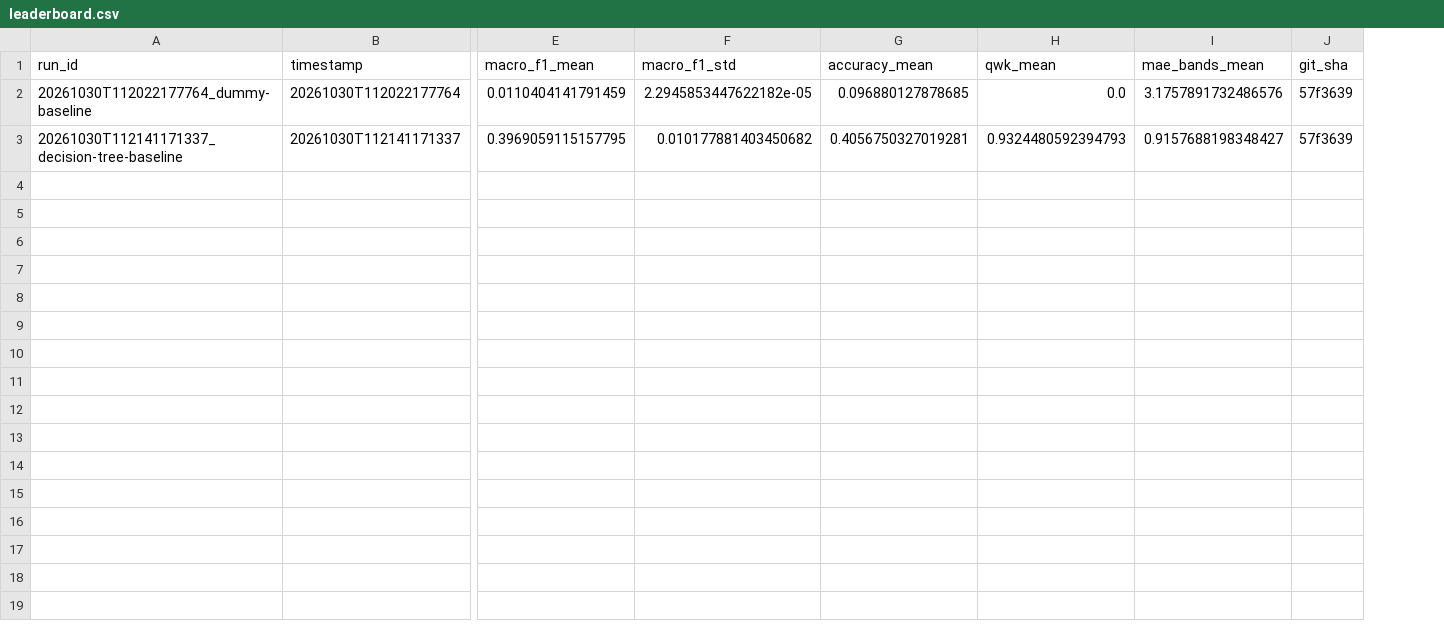
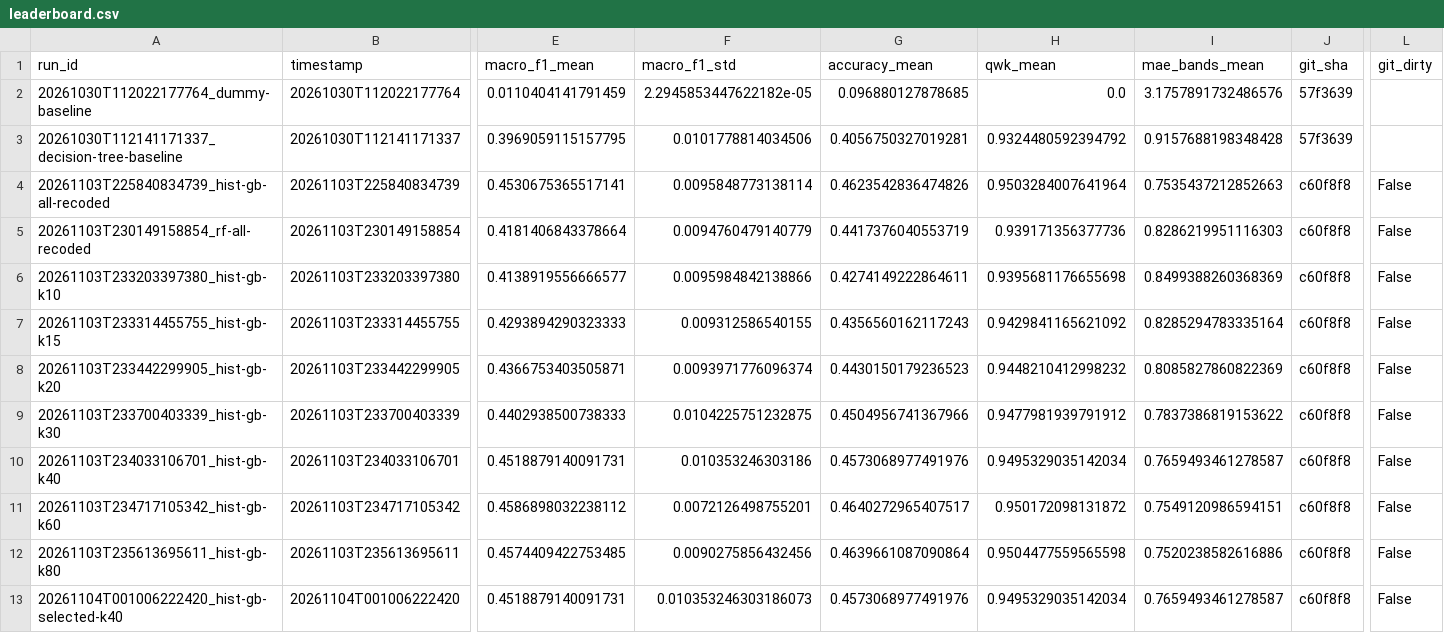
Before and after one commit to isaias-dias-machado/daa, a CSV file: outputs/leaderboard.csv, drawn as a sheet; only a part is shown, gaps mark what is left out; rows hold the shown columns only; the diff names each change by its address in the sheet, - before the commit and + after, or states it on an @@ line.

Commit message:
feat(selection): record the real run, K=40 shortlist and both submissions
Full run at c60f8f8, git_dirty false, all 15 frozen folds.

Baseline (255 inputs): macro F1 0.4531 +/- 0.0096.
K sweep, paired difference = baseline minus K:

  K=10  0.4139  +0.0392  fail
  K=15  0.4294  +0.0237  fail
  K=20  0.4367  +0.0164  fail
  K=30  0.4403  +0.0128  fail
  K=40  0.4519  +0.0012  pass  <- smallest passing K
  K=60  0.4587  -0.0056  fail  (worst repeat -0.0102, guard is -0.010)
  K=80  0.4574  -0.0044  pass

Stage 3 Spearman was 0.492, so the pre-registered fallback ran: the shortlist
comes from the deployed hist_gb ranking (`stage3_deployed_hist_gb`), not the
ordinal RF one. Stage 5 measured +0.0137 of selection optimism for K=40.

Artifacts: the 40-column shortlist, both rankings, the K sweep, and the two
submissions (selected K=40 and all features). `outputs/runs/` stays ignored;
the full-fit estimator for the all-features submission is in
`outputs/runs/*_hist-gb-all-recoded/estimator.joblib`.

```diff
--- a/outputs/leaderboard.csv
+++ b/outputs/leaderboard.csv
+column L (git_dirty), empty
-F3 (macro_f1_std): 0.010177881403450682
+F3 (macro_f1_std): 0.0101778814034506
-H3 (qwk_mean): 0.9324480592394793
+H3 (qwk_mean): 0.9324480592394792
-I3 (mae_bands_mean): 0.9157688198348427
+I3 (mae_bands_mean): 0.9157688198348428
+row 4: 20261103T225840834739_hist-gb-all-recoded | 20261103T225840834739 | 0.4530675365517141 | 0.0095848773138114 | 0.4623542836474826 | 0.9503284007641964 | 0.7535437212852663 | c60f8f8 | False
+row 5: 20261103T230149158854_rf-all-recoded | 20261103T230149158854 | 0.4181406843378664 | 0.0094760479140779 | 0.4417376040553719 | 0.939171356377736 | 0.8286219951116303 | c60f8f8 | False
+row 6: 20261103T233203397380_hist-gb-k10 | 20261103T233203397380 | 0.4138919556666577 | 0.0095984842138866 | 0.4274149222864611 | 0.9395681176655698 | 0.8499388260368369 | c60f8f8 | False
+row 7: 20261103T233314455755_hist-gb-k15 | 20261103T233314455755 | 0.4293894290323333 | 0.009312586540155 | 0.4356560162117243 | 0.9429841165621092 | 0.8285294783335164 | c60f8f8 | False
+row 8: 20261103T233442299905_hist-gb-k20 | 20261103T233442299905 | 0.4366753403505871 | 0.0093971776096374 | 0.4430150179236523 | 0.9448210412998232 | 0.8085827860822369 | c60f8f8 | False
+row 9: 20261103T233700403339_hist-gb-k30 | 20261103T233700403339 | 0.4402938500738333 | 0.0104225751232875 | 0.4504956741367966 | 0.9477981939791912 | 0.7837386819153622 | c60f8f8 | False
+row 10: 20261103T234033106701_hist-gb-k40 | 20261103T234033106701 | 0.4518879140091731 | 0.010353246303186 | 0.4573068977491976 | 0.9495329035142034 | 0.7659493461278587 | c60f8f8 | False
+row 11: 20261103T234717105342_hist-gb-k60 | 20261103T234717105342 | 0.4586898032238112 | 0.0072126498755201 | 0.4640272965407517 | 0.950172098131872 | 0.7549120986594151 | c60f8f8 | False
+row 12: 20261103T235613695611_hist-gb-k80 | 20261103T235613695611 | 0.4574409422753485 | 0.0090275856432456 | 0.4639661087090864 | 0.9504477559565598 | 0.7520238582616886 | c60f8f8 | False
+row 13: 20261104T001006222420_hist-gb-selected-k40 | 20261104T001006222420 | 0.4518879140091731 | 0.010353246303186073 | 0.4573068977491976 | 0.9495329035142034 | 0.7659493461278587 | c60f8f8 | False
```
Also changed, not shown: 7 other files.
